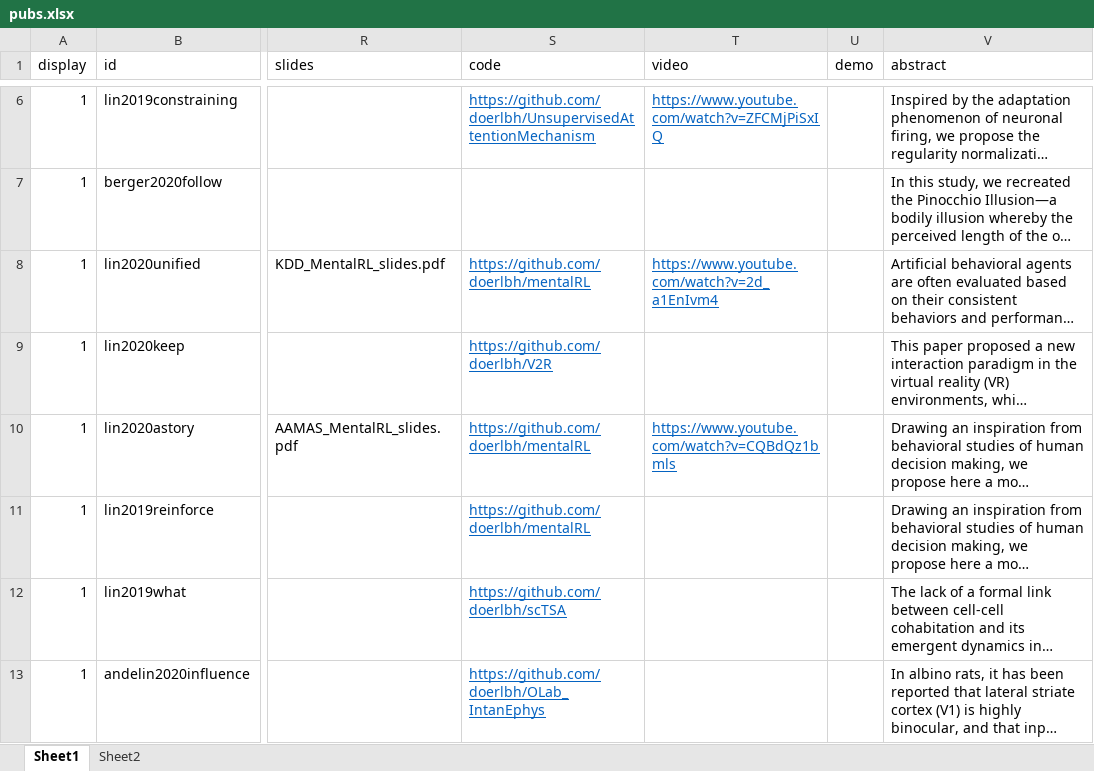
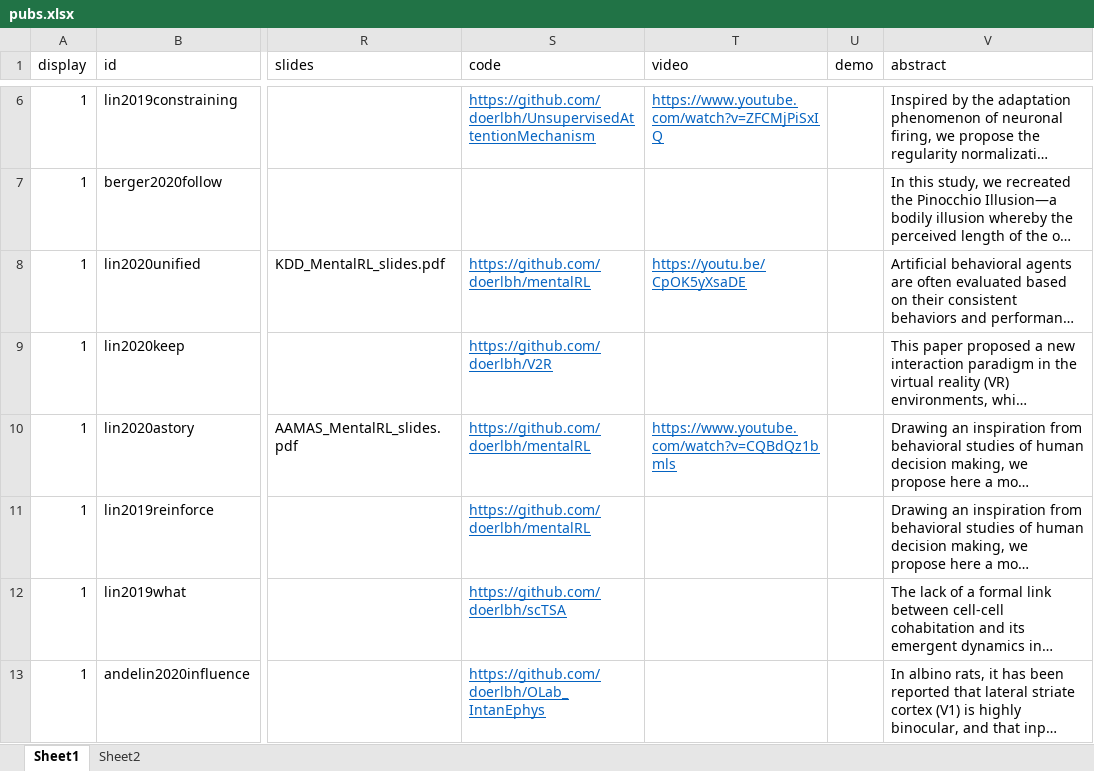
Before and after one commit to doerbeta/doerbeta.github.io, an Excel workbook: data/pubs.xlsx, sheet Sheet1, drawn as a sheet; only a part is shown, gaps mark what is left out; long unchanged cells end in …; values as stored, in another font and other column widths than the file's, no borders; the diff names each change by its address in the sheet, - before the commit and + after, or states it on an @@ line.

```diff
--- a/data/pubs.xlsx (sheet Sheet1)
+++ b/data/pubs.xlsx (sheet Sheet1)
-T8 (video): https://www.youtube.com/watch?v=2d_a1EnIvm4
+T8 (video): https://youtu.be/CpOK5yXsaDE
```
Also changed, not shown: 1 other file.
